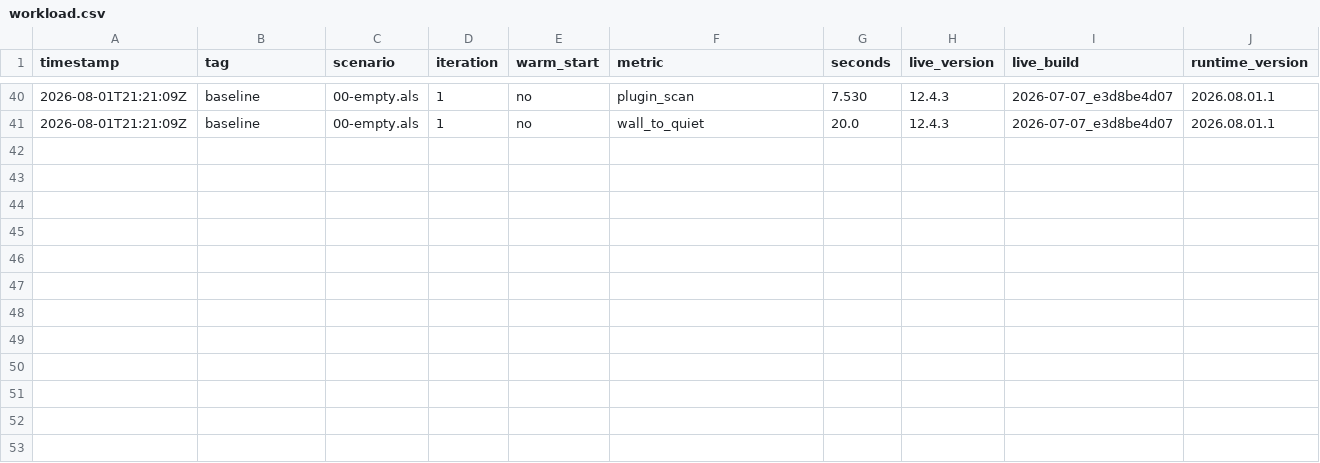
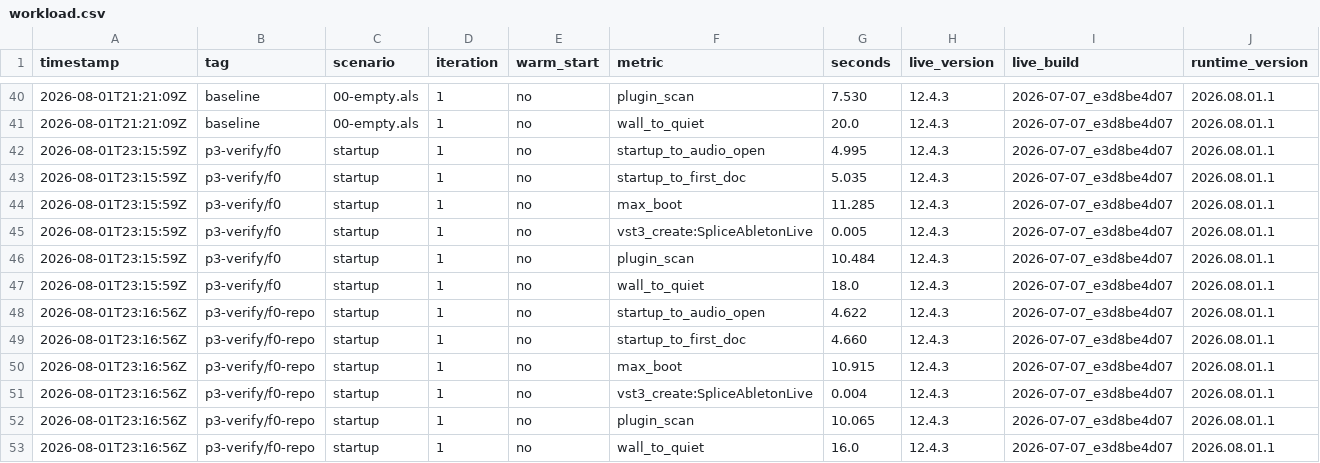
Before and after one commit to shibco/ableton-linux, a CSV file: bench/workload.csv, drawn as a sheet; only a part is shown, gaps mark what is left out; the diff names each change by its address in the sheet, - before the commit and + after, or states it on an @@ line.

Commit message:
P3 F0: session log, audio-report, quantum warnings, pipeasio 0003

```diff
--- a/bench/workload.csv
+++ b/bench/workload.csv
+row 42: 2026-08-01T23:15:59Z | p3-verify/f0 | startup | 1 | no | startup_to_audio_open | 4.995 | 12.4.3 | 2026-07-07_e3d8be4d07 | 2026.08.01.1
+row 43: 2026-08-01T23:15:59Z | p3-verify/f0 | startup | 1 | no | startup_to_first_doc | 5.035 | 12.4.3 | 2026-07-07_e3d8be4d07 | 2026.08.01.1
+row 44: 2026-08-01T23:15:59Z | p3-verify/f0 | startup | 1 | no | max_boot | 11.285 | 12.4.3 | 2026-07-07_e3d8be4d07 | 2026.08.01.1
+row 45: 2026-08-01T23:15:59Z | p3-verify/f0 | startup | 1 | no | vst3_create:SpliceAbletonLive | 0.005 | 12.4.3 | 2026-07-07_e3d8be4d07 | 2026.08.01.1
+row 46: 2026-08-01T23:15:59Z | p3-verify/f0 | startup | 1 | no | plugin_scan | 10.484 | 12.4.3 | 2026-07-07_e3d8be4d07 | 2026.08.01.1
+row 47: 2026-08-01T23:15:59Z | p3-verify/f0 | startup | 1 | no | wall_to_quiet | 18.0 | 12.4.3 | 2026-07-07_e3d8be4d07 | 2026.08.01.1
+row 48: 2026-08-01T23:16:56Z | p3-verify/f0-repo | startup | 1 | no | startup_to_audio_open | 4.622 | 12.4.3 | 2026-07-07_e3d8be4d07 | 2026.08.01.1
+row 49: 2026-08-01T23:16:56Z | p3-verify/f0-repo | startup | 1 | no | startup_to_first_doc | 4.660 | 12.4.3 | 2026-07-07_e3d8be4d07 | 2026.08.01.1
+row 50: 2026-08-01T23:16:56Z | p3-verify/f0-repo | startup | 1 | no | max_boot | 10.915 | 12.4.3 | 2026-07-07_e3d8be4d07 | 2026.08.01.1
+row 51: 2026-08-01T23:16:56Z | p3-verify/f0-repo | startup | 1 | no | vst3_create:SpliceAbletonLive | 0.004 | 12.4.3 | 2026-07-07_e3d8be4d07 | 2026.08.01.1
+row 52: 2026-08-01T23:16:56Z | p3-verify/f0-repo | startup | 1 | no | plugin_scan | 10.065 | 12.4.3 | 2026-07-07_e3d8be4d07 | 2026.08.01.1
+row 53: 2026-08-01T23:16:56Z | p3-verify/f0-repo | startup | 1 | no | wall_to_quiet | 16.0 | 12.4.3 | 2026-07-07_e3d8be4d07 | 2026.08.01.1
```
Also changed, not shown: 9 other files.
